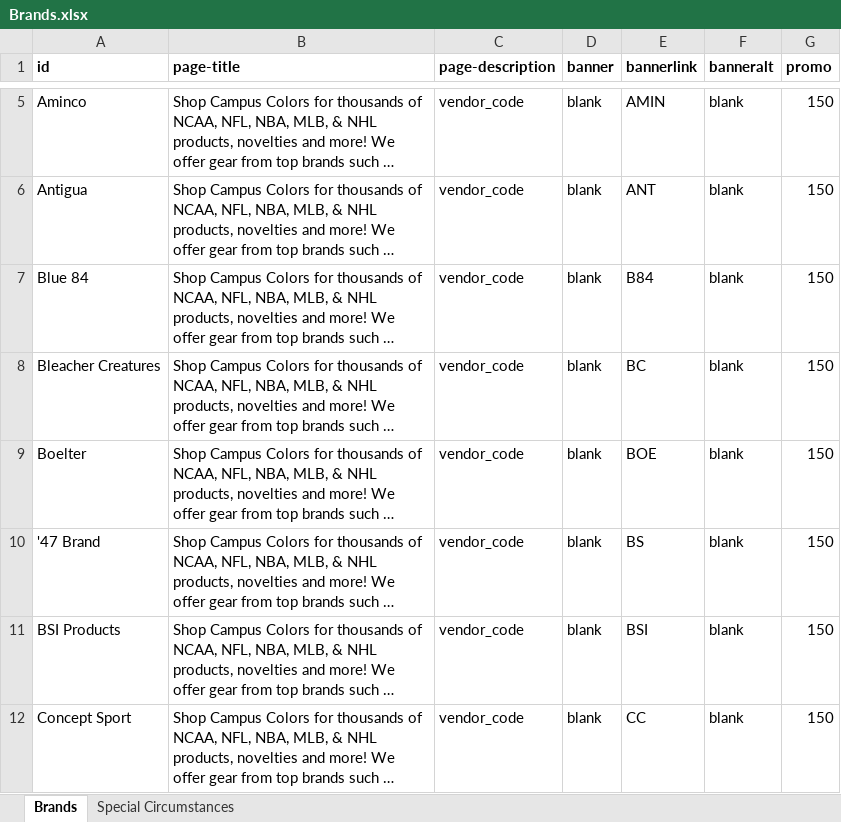
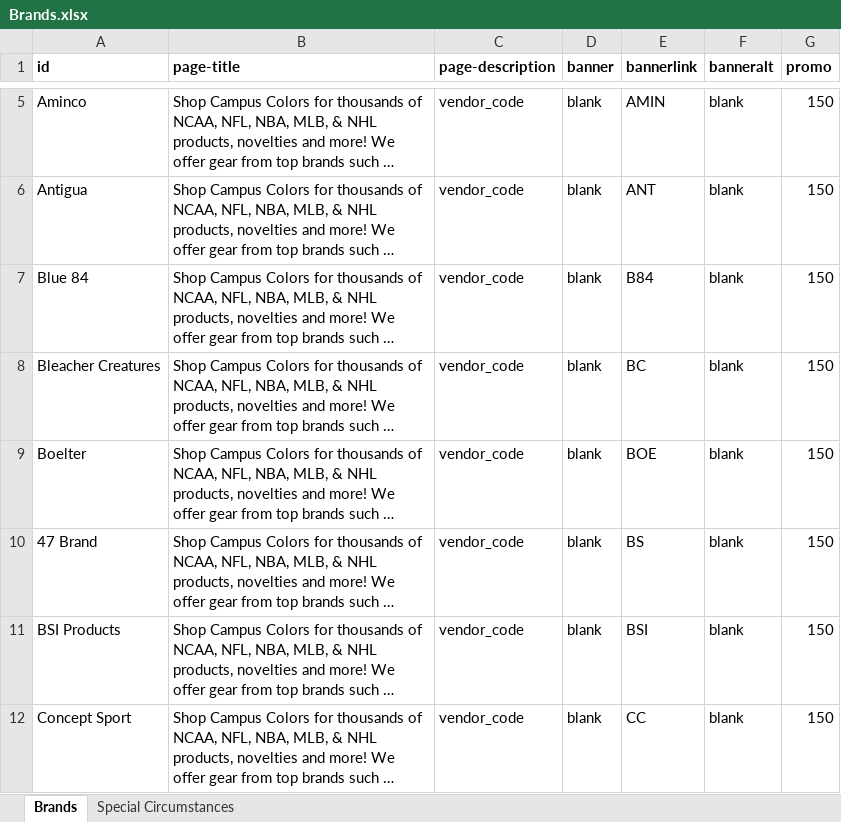
Before and after one commit to campuscolors/campuscolors, an Excel workbook: filters/db/Brands.xlsx, sheet Brands, drawn as a sheet; only a part is shown, gaps mark what is left out; long unchanged cells end in …; values as stored, in another font and other column widths than the file's, no borders; the diff names each change by its address in the sheet, - before the commit and + after, or states it on an @@ line.

Commit message:
47 Brand fix / version
The single quote at the beginning of the 47 Brand id was breaking the
search for the category.
Also moved the other two vendor id's that were present for this brand
into an OR in a single page and removed the other page occurrences.

```diff
--- a/filters/db/Brands.xlsx (sheet Brands)
+++ b/filters/db/Brands.xlsx (sheet Brands)
-A10 (id): '47 Brand
+A10 (id): 47 Brand
```
Also changed, not shown: sheet Special Circumstances, 2 other files.
